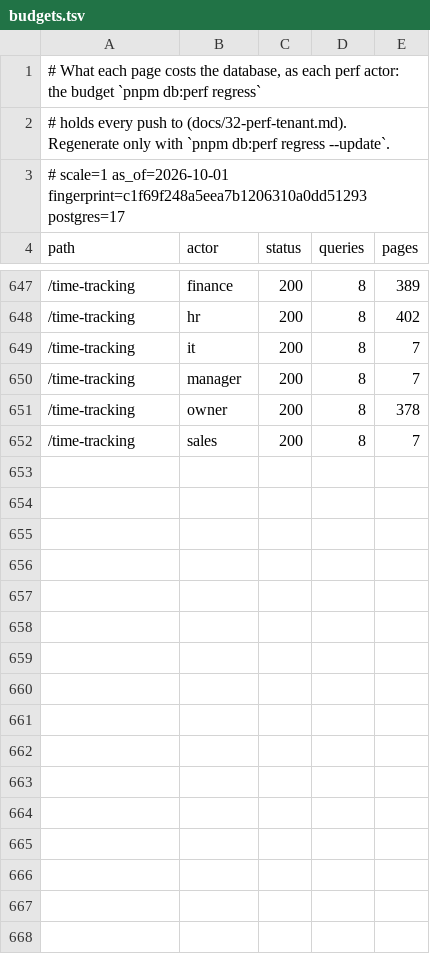
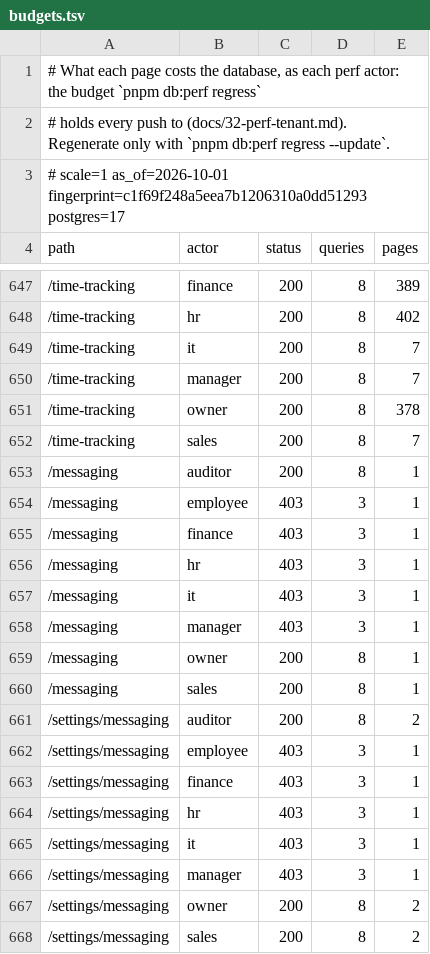
Before and after one commit to banerjed/kaaj, a TSV file: packages/database/perf/budgets.tsv, drawn as a sheet; only a part is shown, gaps mark what is left out.

```diff
--- a/packages/database/perf/budgets.tsv
+++ b/packages/database/perf/budgets.tsv
@@ -652 +652,17 @@ path	actor	status	queries	pages
 /time-tracking	sales	200	8	7
+/messaging	auditor	200	8	1
+/messaging	employee	403	3	1
+/messaging	finance	403	3	1
+/messaging	hr	403	3	1
+/messaging	it	403	3	1
+/messaging	manager	403	3	1
+/messaging	owner	200	8	1
+/messaging	sales	200	8	1
+/settings/messaging	auditor	200	8	2
+/settings/messaging	employee	403	3	1
+/settings/messaging	finance	403	3	1
+/settings/messaging	hr	403	3	1
+/settings/messaging	it	403	3	1
+/settings/messaging	manager	403	3	1
+/settings/messaging	owner	200	8	2
+/settings/messaging	sales	200	8	2
```
Also changed, not shown: 45 other files.
